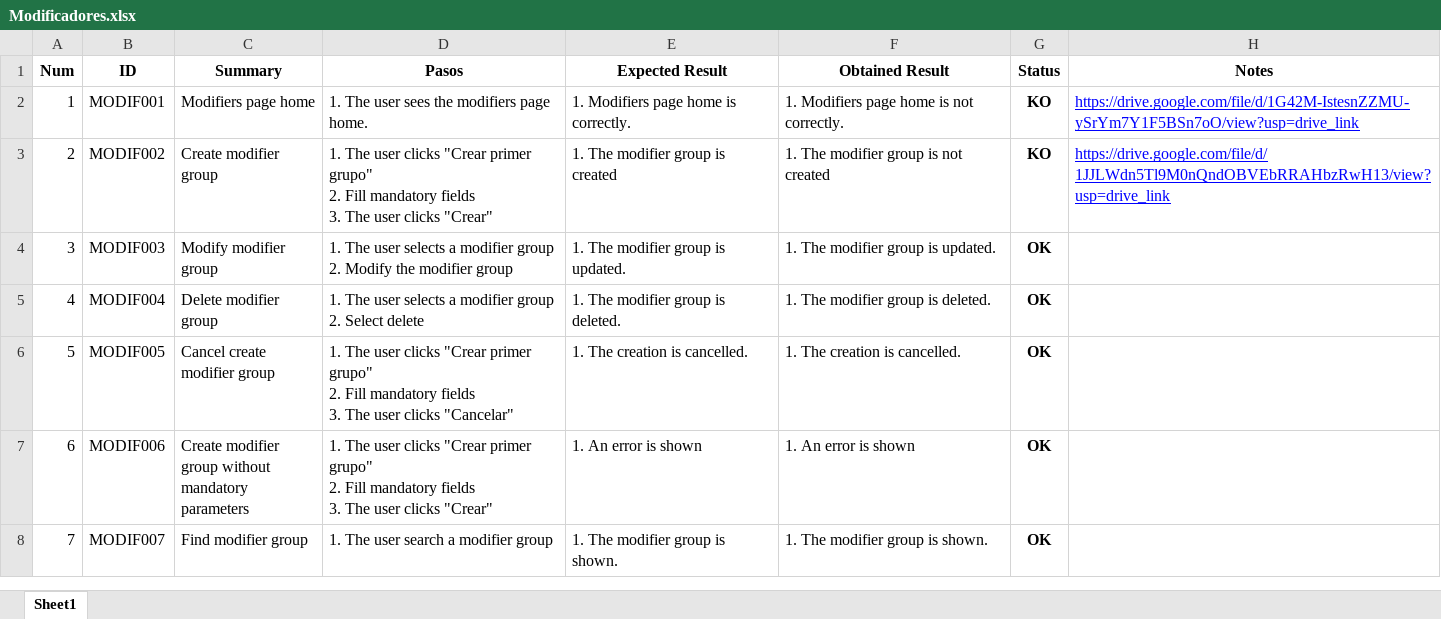
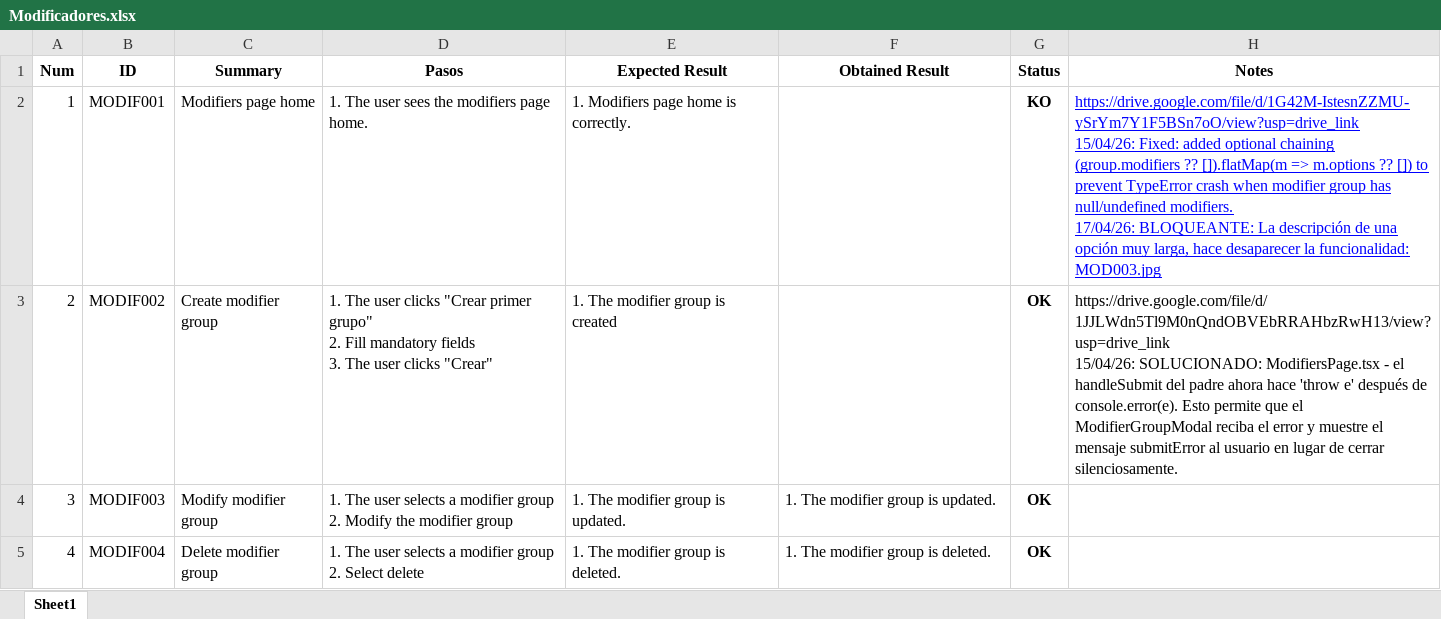
Before and after one commit to ngp223/Kovai, an Excel workbook: Web/TestCasesWeb/Modificadores.xlsx, sheet Sheet1, drawn as a sheet; only a part is shown; the shorter side is filled out with more unchanged rows; values as stored, in another font and other column widths than the file's, no borders; conditional formats not drawn; ↵ is a line break in a cell; the diff names each change by its address in the sheet, - before the commit and + after, or states it on an @@ line.

```diff
--- a/Web/TestCasesWeb/Modificadores.xlsx (sheet Sheet1)
+++ b/Web/TestCasesWeb/Modificadores.xlsx (sheet Sheet1)
-F2 (Obtained Result): 1. Modifiers page home is not correctly.
+F2 (Obtained Result): (empty)
-H2 (Notes): https://drive.google.com/file/d/1G42M-IstesnZZMU-ySrYm7Y1F5BSn7oO/view?usp=drive_link
+H2 (Notes): https://drive.google.com/file/d/1G42M-IstesnZZMU-ySrYm7Y1F5BSn7oO/view?usp=drive_link ↵ 15/04/26: Fixed: added optional chaining (group.modifiers ?? []).flatMap(m => m.options ?? []) to prevent TypeError crash when modifier group has null/undefined modifiers. ↵ 17/04/26: BLOQUEANTE: La descripción de una opción muy larga, hace desaparecer la funcionalidad: MOD003.jpg
-F3 (Obtained Result): 1. The modifier group is not created
+F3 (Obtained Result): (empty)
-G3 (Status): KO
+G3 (Status): OK
-H3 (Notes): https://drive.google.com/file/d/1JJLWdn5Tl9M0nQndOBVEbRRAHbzRwH13/view?usp=drive_link
+H3 (Notes): https://drive.google.com/file/d/1JJLWdn5Tl9M0nQndOBVEbRRAHbzRwH13/view?usp=drive_link ↵ 15/04/26: SOLUCIONADO: ModifiersPage.tsx - el handleSubmit del padre ahora hace 'throw e' después de console.error(e). Esto permite que el ModifierGroupModal reciba el error y muestre el mensaje submitError al usuario en lugar de cerrar silenciosamente.
@@ H3 underline: on → off, text colour: #0000FF → black @@
```
Also changed, not shown: Web/TestCasesWeb/Cartas.xlsx, Web/TestCasesWeb/Categorias.xlsx, 14 other files.
